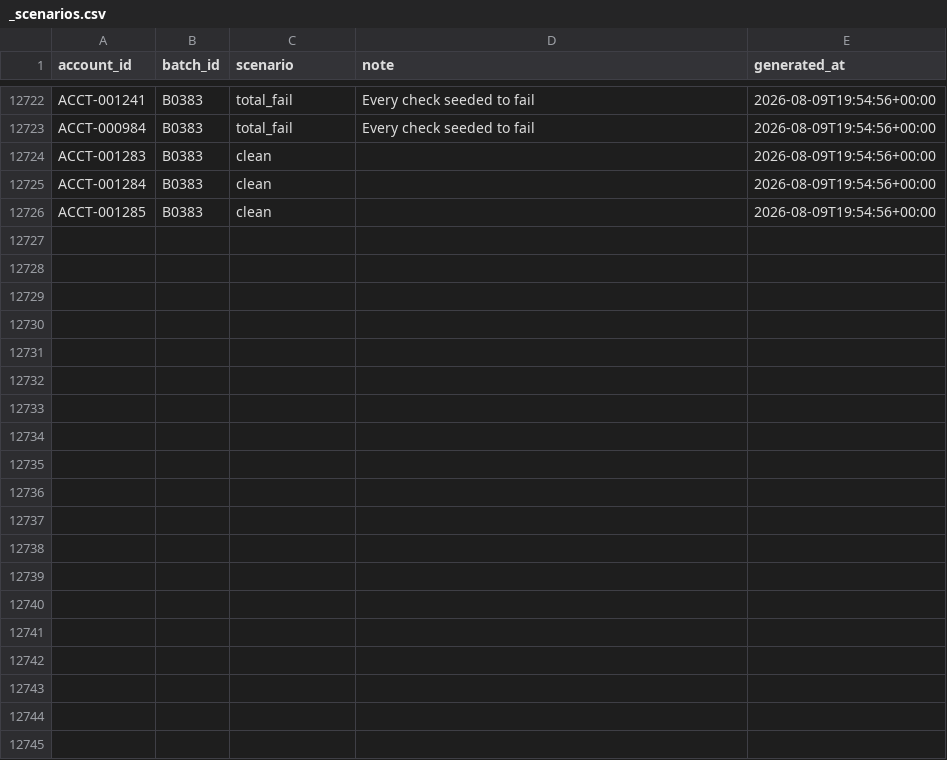
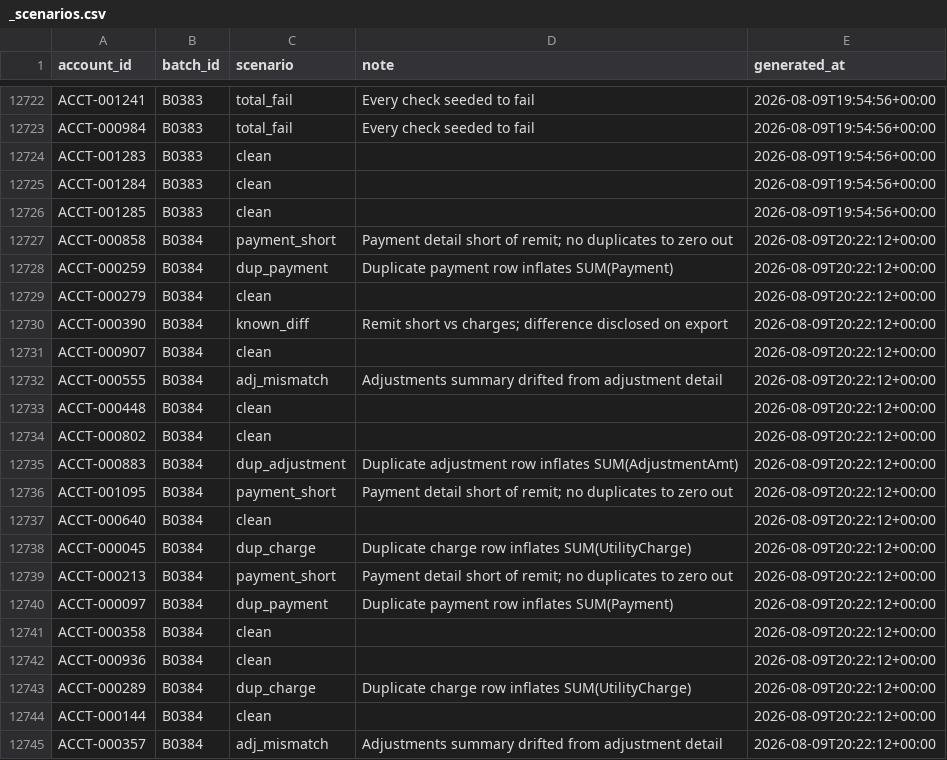
Before and after one commit to jelendu/remit-reconciliation-engine, a CSV file: data_gen/output/_scenarios.csv, drawn as a sheet; only a part is shown, gaps mark what is left out; the diff covers the shown part only.

```diff
--- a/data_gen/output/_scenarios.csv
+++ b/data_gen/output/_scenarios.csv
@@ -12726 +12726,20 @@ ACCT-001284,B0383,clean,,2026-08-09T19:54:56+00:00
 ACCT-001285,B0383,clean,,2026-08-09T19:54:56+00:00
+ACCT-000858,B0384,payment_short,Payment detail short of remit; no duplicates to zero out,2026-08-09T20:22:12+00:00
+ACCT-000259,B0384,dup_payment,Duplicate payment row inflates SUM(Payment),2026-08-09T20:22:12+00:00
+ACCT-000279,B0384,clean,,2026-08-09T20:22:12+00:00
+ACCT-000390,B0384,known_diff,Remit short vs charges; difference disclosed on export,2026-08-09T20:22:12+00:00
+ACCT-000907,B0384,clean,,2026-08-09T20:22:12+00:00
+ACCT-000555,B0384,adj_mismatch,Adjustments summary drifted from adjustment detail,2026-08-09T20:22:12+00:00
+ACCT-000448,B0384,clean,,2026-08-09T20:22:12+00:00
+ACCT-000802,B0384,clean,,2026-08-09T20:22:12+00:00
+ACCT-000883,B0384,dup_adjustment,Duplicate adjustment row inflates SUM(AdjustmentAmt),2026-08-09T20:22:12+00:00
+ACCT-001095,B0384,payment_short,Payment detail short of remit; no duplicates to zero out,2026-08-09T20:22:12+00:00
+ACCT-000640,B0384,clean,,2026-08-09T20:22:12+00:00
+ACCT-000045,B0384,dup_charge,Duplicate charge row inflates SUM(UtilityCharge),2026-08-09T20:22:12+00:00
+ACCT-000213,B0384,payment_short,Payment detail short of remit; no duplicates to zero out,2026-08-09T20:22:12+00:00
+ACCT-000097,B0384,dup_payment,Duplicate payment row inflates SUM(Payment),2026-08-09T20:22:12+00:00
+ACCT-000358,B0384,clean,,2026-08-09T20:22:12+00:00
+ACCT-000936,B0384,clean,,2026-08-09T20:22:12+00:00
+ACCT-000289,B0384,dup_charge,Duplicate charge row inflates SUM(UtilityCharge),2026-08-09T20:22:12+00:00
+ACCT-000144,B0384,clean,,2026-08-09T20:22:12+00:00
+ACCT-000357,B0384,adj_mismatch,Adjustments summary drifted from adjustment detail,2026-08-09T20:22:12+00:00
```
Also changed, not shown: 11 added rows elsewhere in this file, data_gen/output/accounts.csv, data_gen/output/adjustments.csv, 17 other files.
